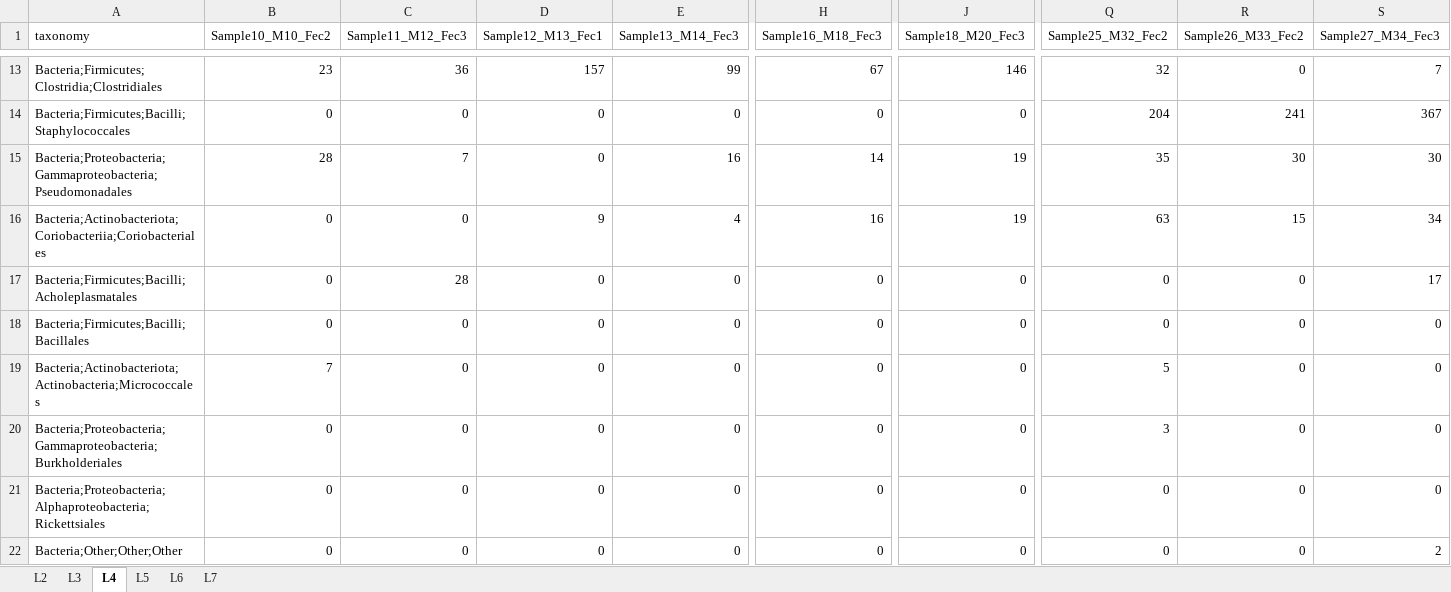
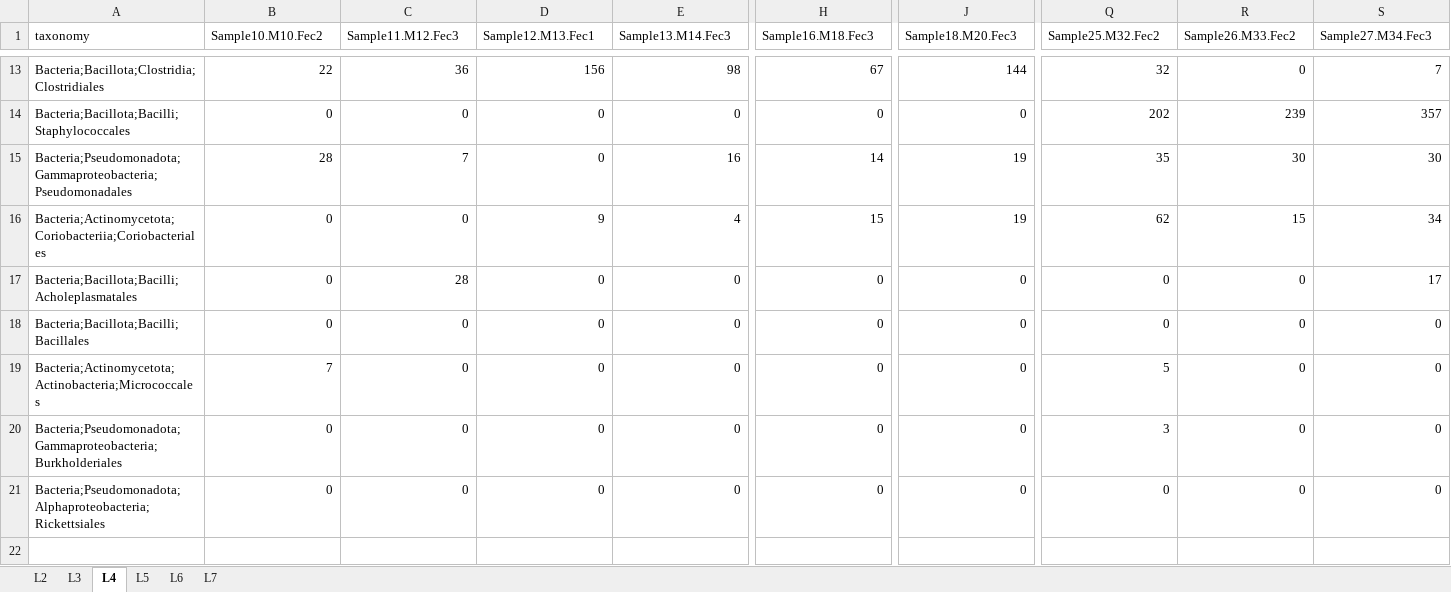
Before and after one commit to uic-ric/uic-ric.github.io, an Excel workbook: examples/amplicon/taxa_raw_counts.xlsx, sheet L4, drawn as a sheet; only a part is shown, gaps mark what is left out; values as stored, in another font and other column widths than the file's, no borders; table styles not drawn; removed rows and columns are numbered as before the commit, all else as after; rows hold the shown columns only; the diff covers the shown part only; the diff names each change by its address in the sheet, - before the commit and + after, or states it on an @@ line.

```diff
--- a/examples/amplicon/taxa_raw_counts.xlsx (sheet L4)
+++ b/examples/amplicon/taxa_raw_counts.xlsx (sheet L4)
-B1: Sample10_M10_Fec2
+B1: Sample10.M10.Fec2
-C1: Sample11_M12_Fec3
+C1: Sample11.M12.Fec3
-D1: Sample12_M13_Fec1
+D1: Sample12.M13.Fec1
-E1: Sample13_M14_Fec3
+E1: Sample13.M14.Fec3
-H1: Sample16_M18_Fec3
+H1: Sample16.M18.Fec3
-J1: Sample18_M20_Fec3
+J1: Sample18.M20.Fec3
-Q1: Sample25_M32_Fec2
+Q1: Sample25.M32.Fec2
-R1: Sample26_M33_Fec2
+R1: Sample26.M33.Fec2
-S1: Sample27_M34_Fec3
+S1: Sample27.M34.Fec3
-A13 (taxonomy): Bacteria;Firmicutes;Clostridia;Clostridiales
+A13 (taxonomy): Bacteria;Bacillota;Clostridia;Clostridiales
-B13 (Sample10.M10.Fec2): 23
+B13 (Sample10.M10.Fec2): 22
-D13 (Sample12.M13.Fec1): 157
+D13 (Sample12.M13.Fec1): 156
-E13 (Sample13.M14.Fec3): 99
+E13 (Sample13.M14.Fec3): 98
-J13 (Sample18.M20.Fec3): 146
+J13 (Sample18.M20.Fec3): 144
-A14 (taxonomy): Bacteria;Firmicutes;Bacilli;Staphylococcales
+A14 (taxonomy): Bacteria;Bacillota;Bacilli;Staphylococcales
-Q14 (Sample25.M32.Fec2): 204
+Q14 (Sample25.M32.Fec2): 202
-R14 (Sample26.M33.Fec2): 241
+R14 (Sample26.M33.Fec2): 239
-S14 (Sample27.M34.Fec3): 367
+S14 (Sample27.M34.Fec3): 357
-A15 (taxonomy): Bacteria;Proteobacteria;Gammaproteobacteria;Pseudomonadales
+A15 (taxonomy): Bacteria;Pseudomonadota;Gammaproteobacteria;Pseudomonadales
-A16 (taxonomy): Bacteria;Actinobacteriota;Coriobacteriia;Coriobacteriales
+A16 (taxonomy): Bacteria;Actinomycetota;Coriobacteriia;Coriobacteriales
-H16 (Sample16.M18.Fec3): 16
+H16 (Sample16.M18.Fec3): 15
-Q16 (Sample25.M32.Fec2): 63
+Q16 (Sample25.M32.Fec2): 62
-A17 (taxonomy): Bacteria;Firmicutes;Bacilli;Acholeplasmatales
+A17 (taxonomy): Bacteria;Bacillota;Bacilli;Acholeplasmatales
-A18 (taxonomy): Bacteria;Firmicutes;Bacilli;Bacillales
+A18 (taxonomy): Bacteria;Bacillota;Bacilli;Bacillales
-A19 (taxonomy): Bacteria;Actinobacteriota;Actinobacteria;Micrococcales
+A19 (taxonomy): Bacteria;Actinomycetota;Actinobacteria;Micrococcales
-A20 (taxonomy): Bacteria;Proteobacteria;Gammaproteobacteria;Burkholderiales
+A20 (taxonomy): Bacteria;Pseudomonadota;Gammaproteobacteria;Burkholderiales
-A21 (taxonomy): Bacteria;Proteobacteria;Alphaproteobacteria;Rickettsiales
+A21 (taxonomy): Bacteria;Pseudomonadota;Alphaproteobacteria;Rickettsiales
-row 22: Bacteria;Other;Other;Other | 0 | 0 | 0 | 0 | 0 | 0 | 0 | 0 | 2
```
Also changed, not shown: 9 added rows, 9 removed rows and 36 edited cells elsewhere in this sheet, sheet L7, sheet L6, sheet L5, sheet L3, sheet L2, examples/amplicon/taxa_relative.xlsx, 27 other files.
